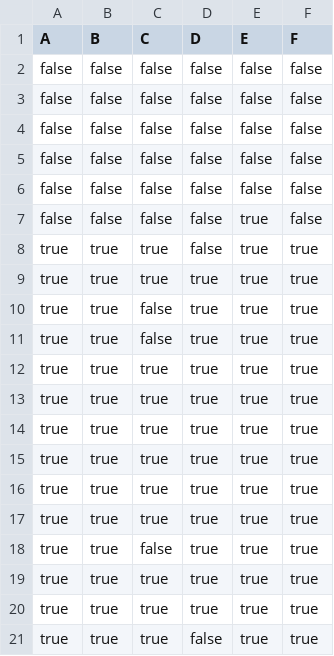
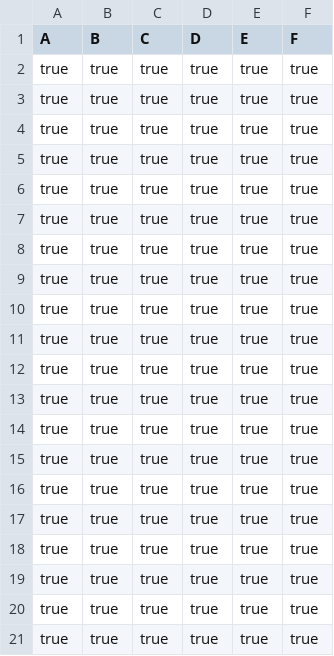
Before and after one commit to T-Atlas/EBU6304_G058_flight, a CSV file: data/csv/flightSeat/MH1234_2022-05-25.csv, drawn as a sheet.

```diff
--- a/data/csv/flightSeat/MH1234_2022-05-25.csv
+++ b/data/csv/flightSeat/MH1234_2022-05-25.csv
@@ -1,12 +1,2 @@
 A,B,C,D,E,F
-false,false,false,false,false,false
-false,false,false,false,false,false
-false,false,false,false,false,false
-false,false,false,false,false,false
-false,false,false,false,false,false
-false,false,false,false,true,false
-true,true,true,false,true,true
-true,true,true,true,true,true
-true,true,false,true,true,true
-true,true,false,true,true,true
 true,true,true,true,true,true
@@ -17,5 +7,15 @@ true,true,true,true,true,true
 true,true,true,true,true,true
-true,true,false,true,true,true
 true,true,true,true,true,true
 true,true,true,true,true,true
-true,true,true,false,true,true
+true,true,true,true,true,true
+true,true,true,true,true,true
+true,true,true,true,true,true
+true,true,true,true,true,true
+true,true,true,true,true,true
+true,true,true,true,true,true
+true,true,true,true,true,true
+true,true,true,true,true,true
+true,true,true,true,true,true
+true,true,true,true,true,true
+true,true,true,true,true,true
+true,true,true,true,true,true
```
Also changed, not shown: data/csv/Passenger.csv, data/csv/Reservation.csv, 20 other files.
